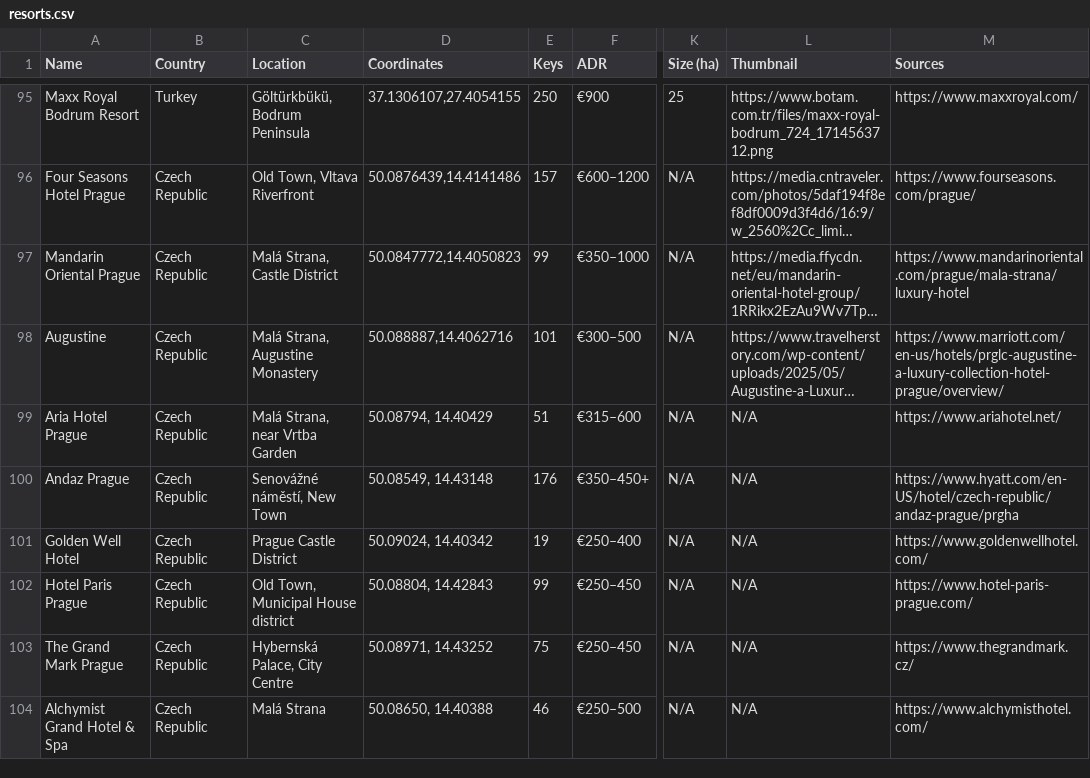
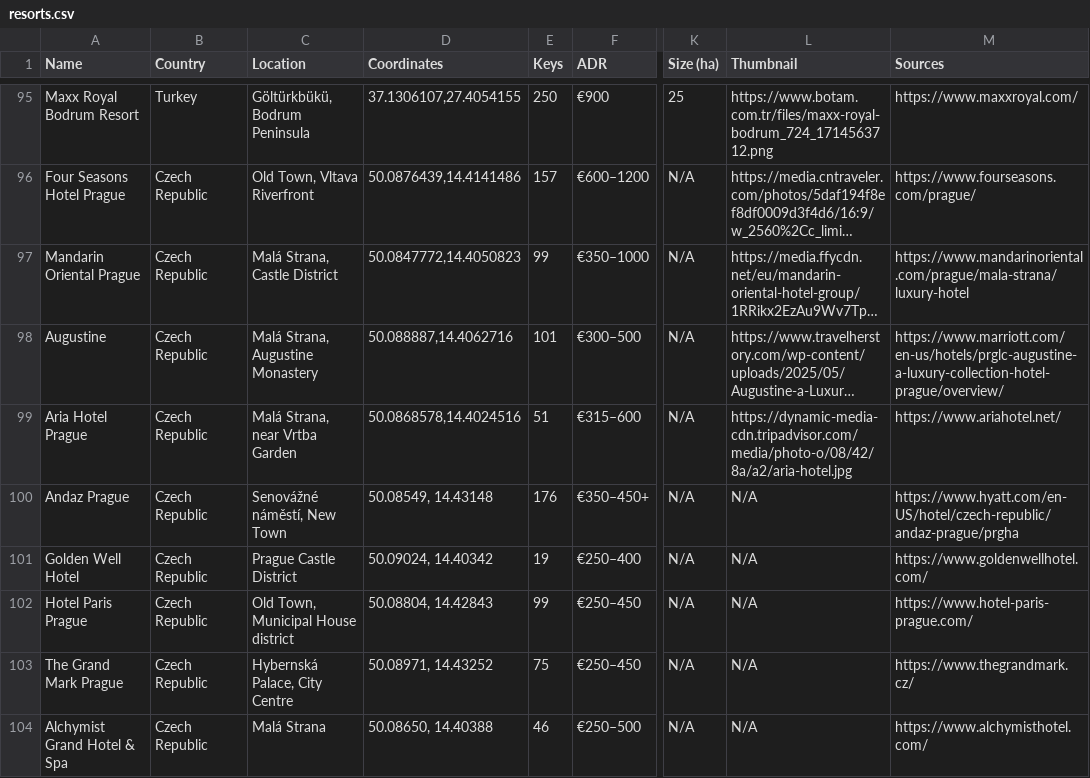
Before and after one commit to maxsykora/MedResortsMap, a CSV file: resorts.csv, drawn as a sheet; only a part is shown, gaps mark what is left out; long unchanged cells end in …; the diff names each change by its address in the sheet, - before the commit and + after, or states it on an @@ line.

Commit message:
aria

```diff
--- a/resorts.csv
+++ b/resorts.csv
-D99 (Coordinates): 50.08794, 14.40429
+D99 (Coordinates): 50.0868578,14.4024516
-L99 (Thumbnail): N/A
+L99 (Thumbnail): https://dynamic-media-cdn.tripadvisor.com/media/photo-o/08/42/8a/a2/aria-hotel.jpg
```
